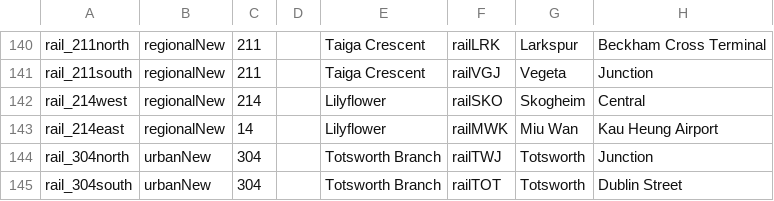
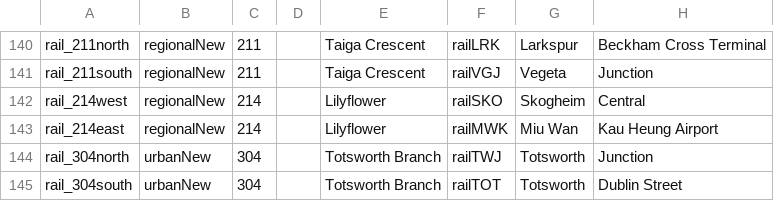
Before and after one commit to KittyCat11231/Feline-Holdings, a CSV file: src/intraroute/data/ui/routes/rail.csv, drawn as a sheet; only a part is shown, gaps mark what is left out; the diff names each change by its address in the sheet, - before the commit and + after, or states it on an @@ line.

Commit message:
data fix

```diff
--- a/src/intraroute/data/ui/routes/rail.csv
+++ b/src/intraroute/data/ui/routes/rail.csv
-C143: 14
+C143: 214
```
Also changed, not shown: 1 other file.
